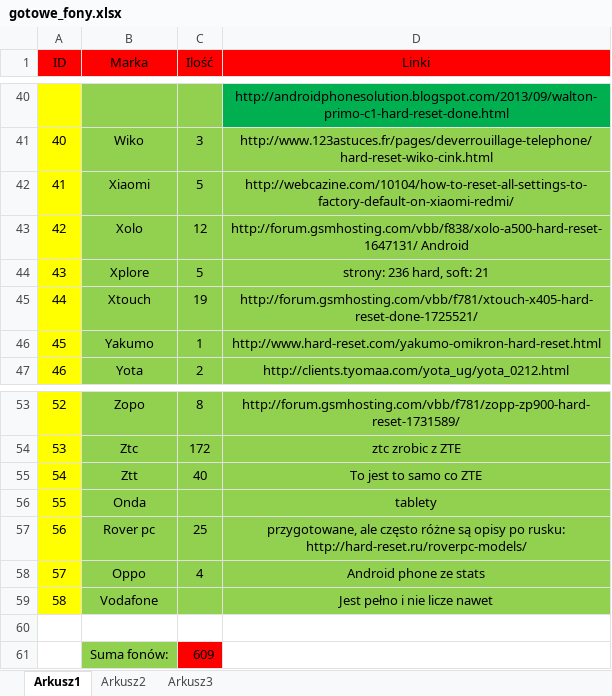
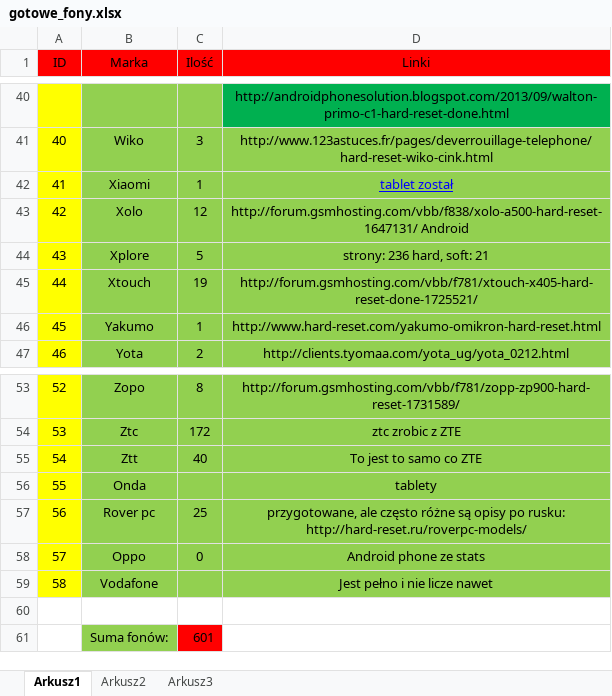
Before and after one commit to Paul119/praca, an Excel workbook: telefon/gotowe_fony.xlsx, sheet Arkusz1, drawn as a sheet; only a part is shown, gaps mark what is left out; values as stored, in another font and other column widths than the file's, no borders; the diff names each change by its address in the sheet, - before the commit and + after, or states it on an @@ line.

```diff
--- a/telefon/gotowe_fony.xlsx (sheet Arkusz1)
+++ b/telefon/gotowe_fony.xlsx (sheet Arkusz1)
-C42 (Ilość): 5
+C42 (Ilość): 1
-D42 (Linki): http://webcazine.com/10104/how-to-reset-all-settings-to-factory-default-on-xiaomi-redmi/
+D42 (Linki): tablet został
@@ D42 underline: off → on, text colour: black → #0000FF @@
-C58 (Ilość): 4
+C58 (Ilość): 0
-C61 (Ilość): 609
+C61 (Ilość): 601
```
Also changed, not shown: 6 other files.
